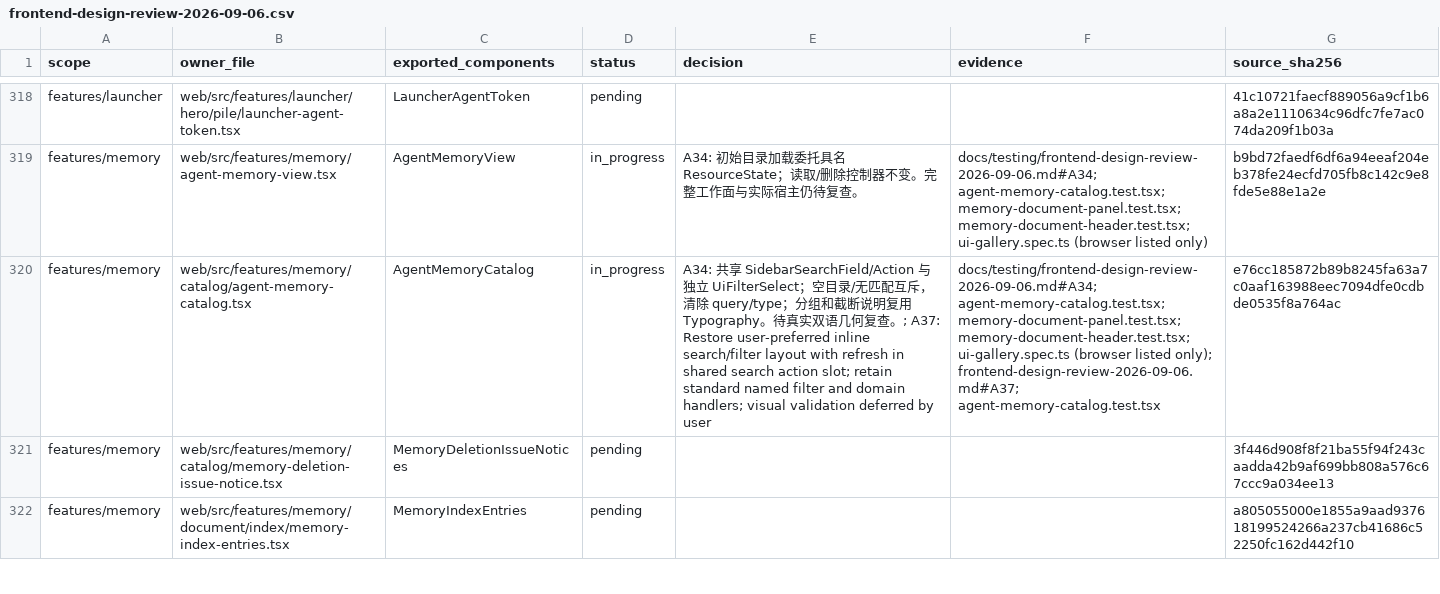
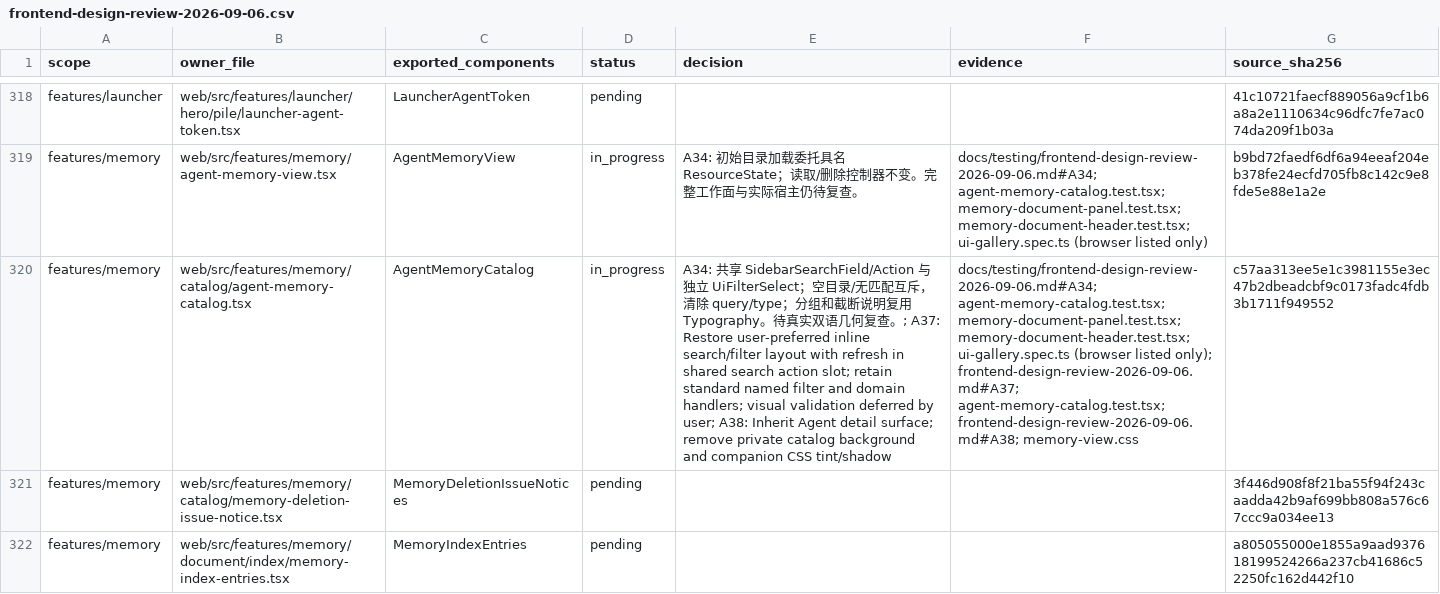
Before and after one commit to nexus-research-lab/nexus, a CSV file: docs/testing/frontend-design-review-2026-09-06.csv, drawn as a sheet; only a part is shown, gaps mark what is left out; the diff names each change by its address in the sheet, - before the commit and + after, or states it on an @@ line.

Commit message:
:art: Align memory backgrounds with Agent detail tabs

```diff
--- a/docs/testing/frontend-design-review-2026-09-06.csv
+++ b/docs/testing/frontend-design-review-2026-09-06.csv
-E320 (decision): …deferred by user
+E320 (decision): …deferred by user; A38: Inherit Agent detail surface; remove private catalog background and companion CSS tint/shadow
-F320 (evidence): …only); frontend-design-review-2026-09-06.md#A37; agent-memory-catalog.test.tsx
+F320 (evidence): …only); frontend-design-review-2026-09-06.md#A37; agent-memory-catalog.test.tsx; frontend-design-review-2026-09-06.md#A38; memory-view.css
-G320 (source_sha256): e76cc185872b89b8245fa63a7c0aaf163988eec7094dfe0cdbde0535f8a764ac
+G320 (source_sha256): c57aa313ee5e1c3981155e3ec47b2dbeadcbf9c0173fadc4fdb3b1711f949552
```
Also changed, not shown: 6 other files.
